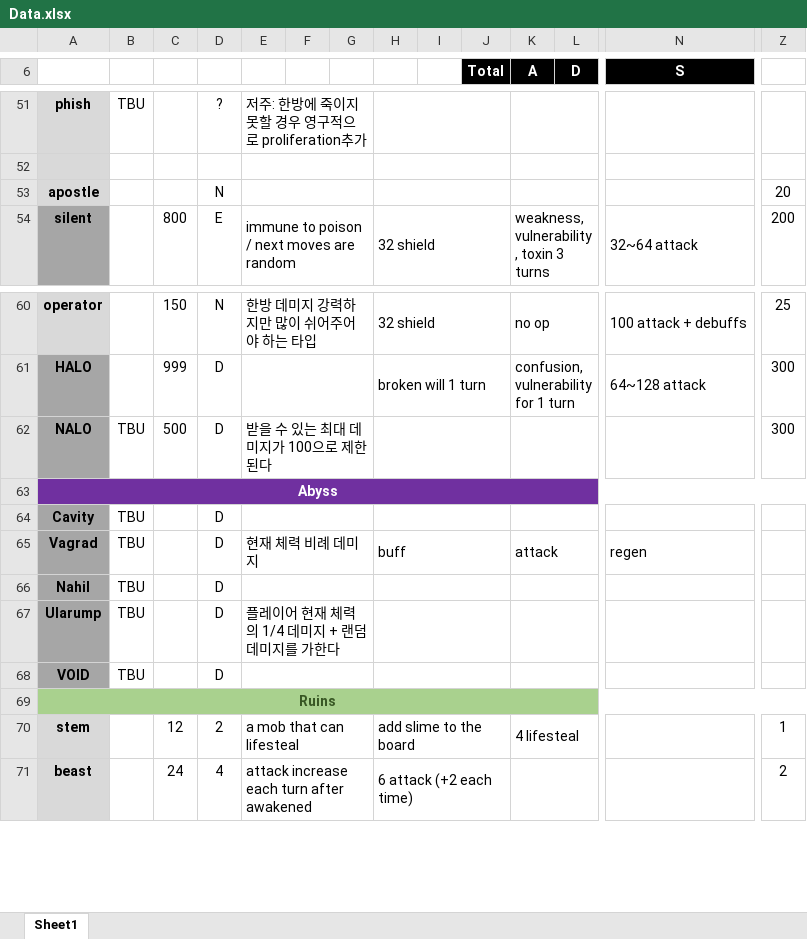
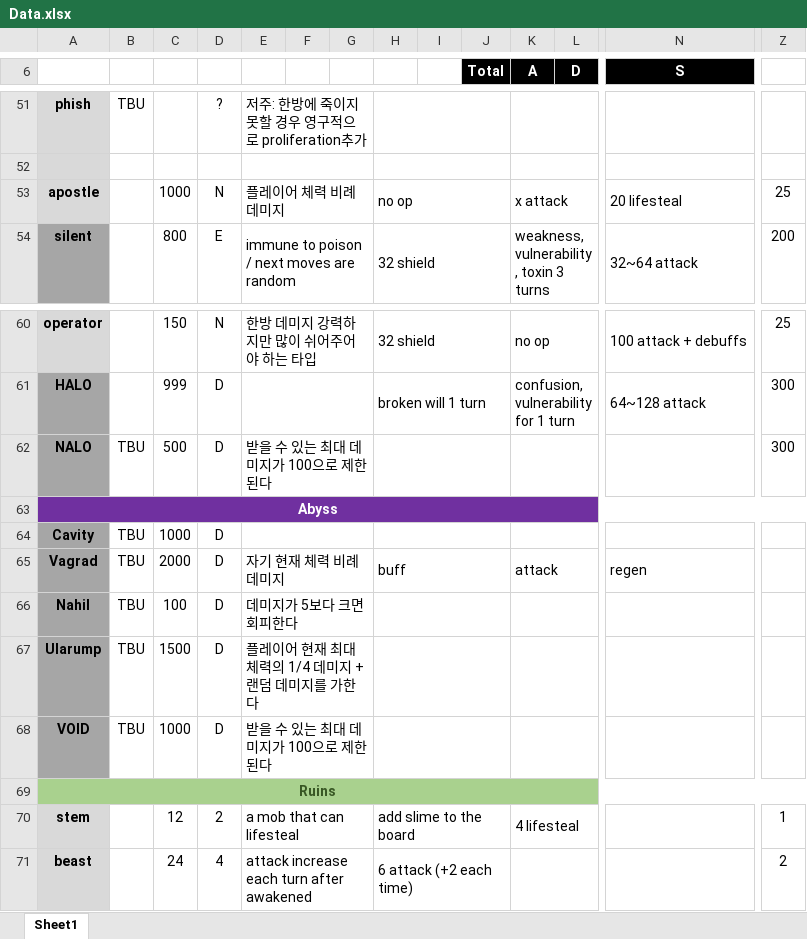
Before and after one commit to blueSparrow2000/DiceGame, an Excel workbook: Data.xlsx, sheet Sheet1, drawn as a sheet; only a part is shown, gaps mark what is left out; values as stored, in another font and other column widths than the file's, no borders; removed rows and columns are numbered as before the commit, all else as after; rows hold the shown columns only; the diff names each change by its address in the sheet, - before the commit and + after, or states it on an @@ line.

Commit message:
Added Apostle

```diff
--- a/Data.xlsx (sheet Sheet1)
+++ b/Data.xlsx (sheet Sheet1)
-row 53: apostle |  |  | N |  |  |  |  |  |  |  |  |  | 20
+row 53: apostle |  | 1000 | N | 플레이어 체력 비례 데미지 |  |  | no op |  |  | x attack |  | 20 lifesteal | 25
-C64: (empty)
+C64: 1000
-C65: (empty)
+C65: 2000
-E65: 현재 체력 비례 데미지
+E65: 자기 현재 체력 비례 데미지
-C66: (empty)
+C66: 100
-E66: (empty)
+E66: 데미지가 5보다 크면 회피한다
-C67: (empty)
+C67: 1500
-E67: 플레이어 현재 체력의 1/4 데미지 + 랜덤 데미지를 가한다
+E67: 플레이어 현재 최대 체력의 1/4 데미지 + 랜덤 데미지를 가한다
-C68: (empty)
+C68: 1000
-E68: (empty)
+E68: 받을 수 있는 최대 데미지가 100으로 제한된다
```
Also changed, not shown: 6 other files.
